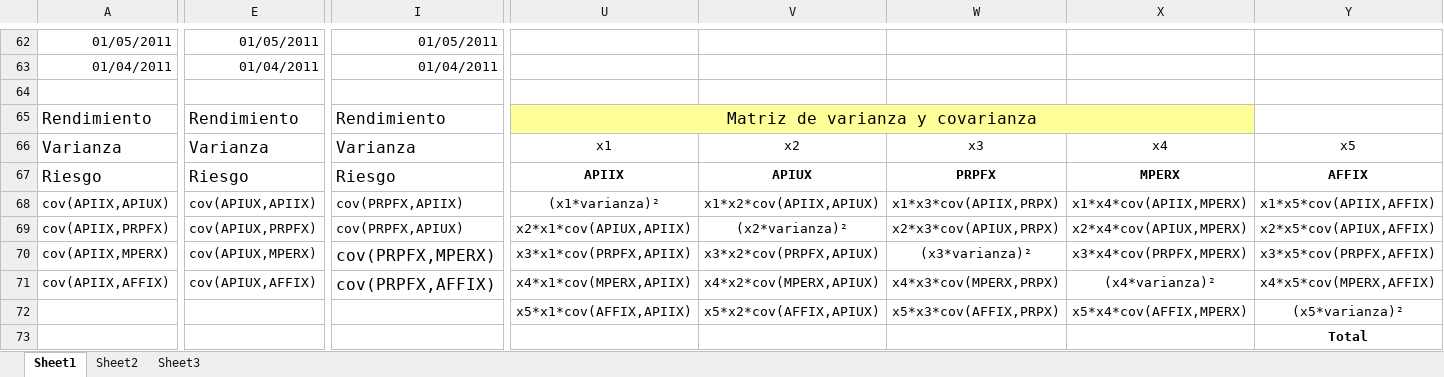
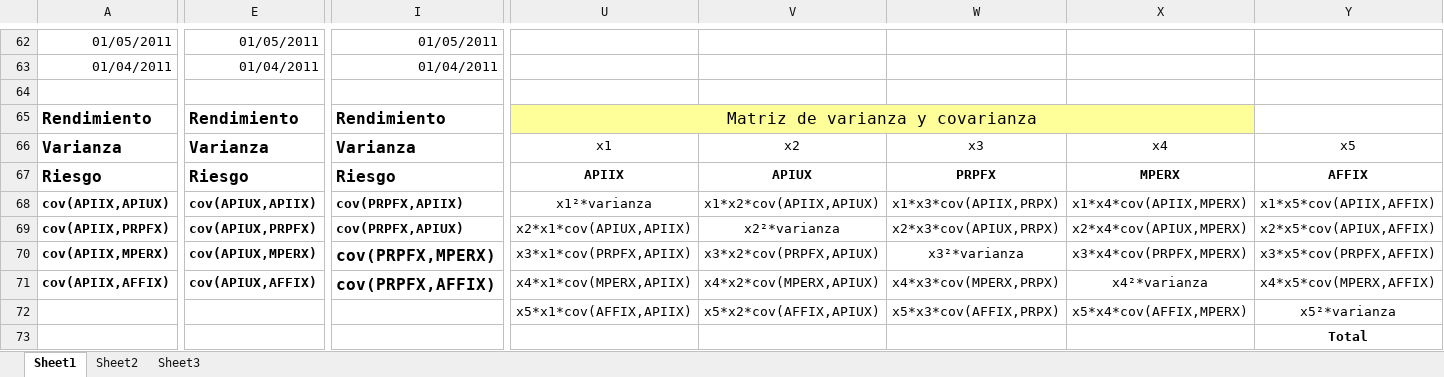
Before and after one commit to loreanazic/Finanzas-Algoritmo-Genetico, an Excel workbook: Fondos.xlsx, sheet Sheet1, drawn as a sheet; only a part is shown, gaps mark what is left out; values as stored, in another font and other column widths than the file's, no borders; the diff covers the shown part only; the diff names each change by its address in the sheet, - before the commit and + after, or states it on an @@ line.

Commit message:
:octocat: Modificacion fondos e informe

```diff
--- a/Fondos.xlsx (sheet Sheet1)
+++ b/Fondos.xlsx (sheet Sheet1)
-A65:A71 bold: off
+A65:A71 bold: on
-E65:E71 bold: off
+E65:E71 bold: on
-I65:I71 bold: off
+I65:I71 bold: on
-U68: (x1*varianza)²
+U68: x1²*varianza
-V69: (x2*varianza)²
+V69: x2²*varianza
-W70: (x3*varianza)²
+W70: x3²*varianza
-X71: (x4*varianza)²
+X71: x4²*varianza
-Y72: (x5*varianza)²
+Y72: x5²*varianza
```
Also changed, not shown: cell formats elsewhere in this sheet, 1 other file.
